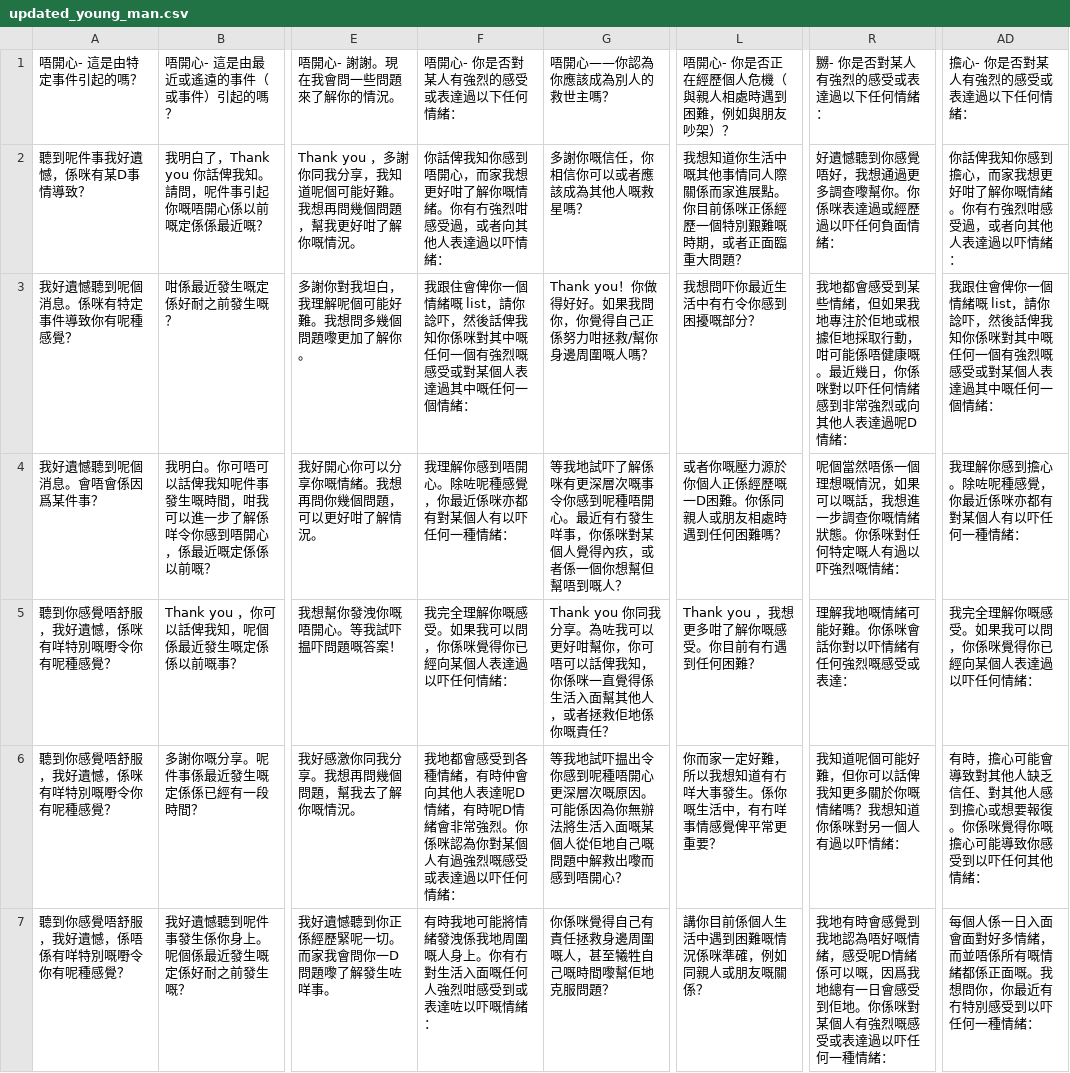
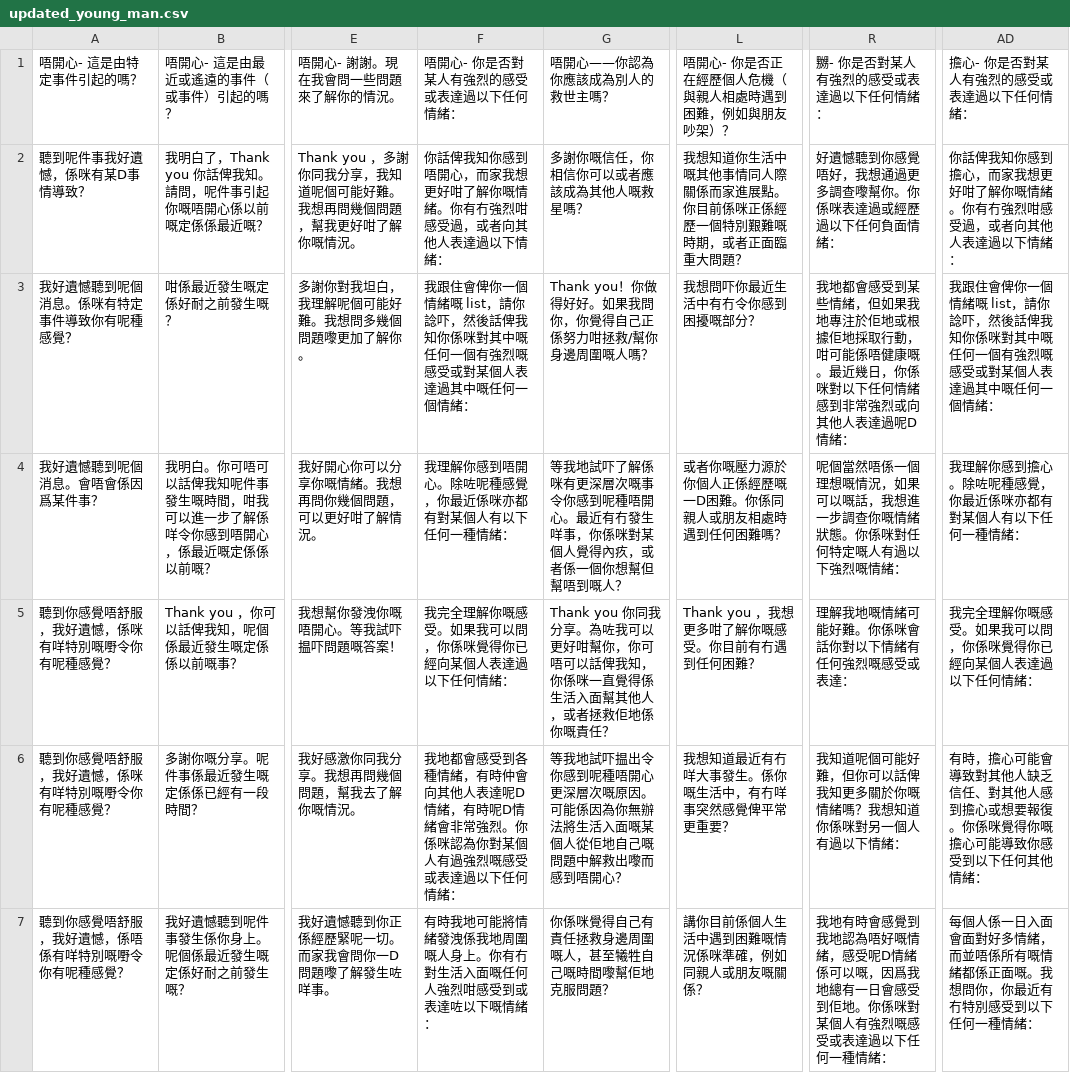
Before and after one commit to WanHeeTang/Cantonese_SAT_Chatbot, a CSV file: Dataset/Empathy Classification/Additional Dataset/updated_young_man.csv, drawn as a sheet; only a part is shown, gaps mark what is left out; the diff covers the shown part only; the diff names each change by its address in the sheet, - before the commit and + after, or states it on an @@ line.

```diff
--- a/Dataset/Empathy Classification/Additional Dataset/updated_young_man.csv
+++ b/Dataset/Empathy Classification/Additional Dataset/updated_young_man.csv
-F2 (唔開心- 你是否對某人有強烈的感受或表達過以下任何情緒：): …表達過以吓情緒：
+F2 (唔開心- 你是否對某人有強烈的感受或表達過以下任何情緒：): …表達過以下情緒：
-R2 (嬲- 你是否對某人有強烈的感受或表達過以下任何情緒：): 好遺憾聽到你感覺唔好，我想通過更多調查嚟幫你。你係咪表達過或經歷過以吓任何負面情緒：
+R2 (嬲- 你是否對某人有強烈的感受或表達過以下任何情緒：): 好遺憾聽到你感覺唔好，我想通過更多調查嚟幫你。你係咪表達過或經歷過以下任何負面情緒：
-AD2 (擔心- 你是否對某人有強烈的感受或表達過以下任何情緒：): …表達過以吓情緒：
+AD2 (擔心- 你是否對某人有強烈的感受或表達過以下任何情緒：): …表達過以下情緒：
-R3 (嬲- 你是否對某人有強烈的感受或表達過以下任何情緒：): …係咪對以吓任何情緒…
+R3 (嬲- 你是否對某人有強烈的感受或表達過以下任何情緒：): …係咪對以下任何情緒…
-F4 (唔開心- 你是否對某人有強烈的感受或表達過以下任何情緒：): 我理解你感到唔開心。除咗呢種感覺，你最近係咪亦都有對某個人有以吓任何一種情緒：
+F4 (唔開心- 你是否對某人有強烈的感受或表達過以下任何情緒：): 我理解你感到唔開心。除咗呢種感覺，你最近係咪亦都有對某個人有以下任何一種情緒：
-R4 (嬲- 你是否對某人有強烈的感受或表達過以下任何情緒：): …人有過以吓強烈嘅情…
+R4 (嬲- 你是否對某人有強烈的感受或表達過以下任何情緒：): …人有過以下強烈嘅情…
-AD4 (擔心- 你是否對某人有強烈的感受或表達過以下任何情緒：): 我理解你感到擔心。除咗呢種感覺，你最近係咪亦都有對某個人有以吓任何一種情緒：
+AD4 (擔心- 你是否對某人有強烈的感受或表達過以下任何情緒：): 我理解你感到擔心。除咗呢種感覺，你最近係咪亦都有對某個人有以下任何一種情緒：
-F5 (唔開心- 你是否對某人有強烈的感受或表達過以下任何情緒：): 我完全理解你嘅感受。如果我可以問，你係咪覺得你已經向某個人表達過以吓任何情緒：
+F5 (唔開心- 你是否對某人有強烈的感受或表達過以下任何情緒：): 我完全理解你嘅感受。如果我可以問，你係咪覺得你已經向某個人表達過以下任何情緒：
-R5 (嬲- 你是否對某人有強烈的感受或表達過以下任何情緒：): 理解我地嘅情緒可能好難。你係咪會話你對以吓情緒有任何強烈嘅感受或表達：
+R5 (嬲- 你是否對某人有強烈的感受或表達過以下任何情緒：): 理解我地嘅情緒可能好難。你係咪會話你對以下情緒有任何強烈嘅感受或表達：
-AD5 (擔心- 你是否對某人有強烈的感受或表達過以下任何情緒：): 我完全理解你嘅感受。如果我可以問，你係咪覺得你已經向某個人表達過以吓任何情緒：
+AD5 (擔心- 你是否對某人有強烈的感受或表達過以下任何情緒：): 我完全理解你嘅感受。如果我可以問，你係咪覺得你已經向某個人表達過以下任何情緒：
-F6 (唔開心- 你是否對某人有強烈的感受或表達過以下任何情緒：): …表達過以吓任何情緒…
+F6 (唔開心- 你是否對某人有強烈的感受或表達過以下任何情緒：): …表達過以下任何情緒…
-L6: 你而家一定好難，所以我想知道有冇咩大事發生。係你嘅生活中，有冇咩事情感覺俾平常更重要？
+L6: 我想知道最近有冇咩大事發生。係你嘅生活中，有冇咩事突然感覺俾平常更重要？
-R6 (嬲- 你是否對某人有強烈的感受或表達過以下任何情緒：): …人有過以吓情緒：
+R6 (嬲- 你是否對某人有強烈的感受或表達過以下任何情緒：): …人有過以下情緒：
-AD6 (擔心- 你是否對某人有強烈的感受或表達過以下任何情緒：): …感受到以吓任何其他…
+AD6 (擔心- 你是否對某人有強烈的感受或表達過以下任何情緒：): …感受到以下任何其他…
-F7 (唔開心- 你是否對某人有強烈的感受或表達過以下任何情緒：): …表達咗以吓嘅情緒：
+F7 (唔開心- 你是否對某人有強烈的感受或表達過以下任何情緒：): …表達咗以下嘅情緒：
-R7 (嬲- 你是否對某人有強烈的感受或表達過以下任何情緒：): …表達過以吓任何一種…
+R7 (嬲- 你是否對某人有強烈的感受或表達過以下任何情緒：): …表達過以下任何一種…
-AD7 (擔心- 你是否對某人有強烈的感受或表達過以下任何情緒：): …感受到以吓任何一種…
+AD7 (擔心- 你是否對某人有強烈的感受或表達過以下任何情緒：): …感受到以下任何一種…
```
Also changed, not shown: 75 edited cells elsewhere in this file, Dataset/Empathy Classification/Additional Dataset/Updated_neutral.csv, Dataset/Empathy Classification/Additional Dataset/updated_old_lady.csv, 2 other files.
